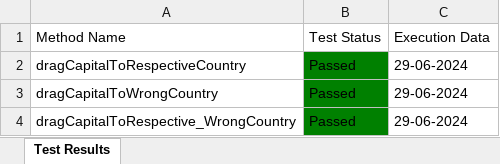
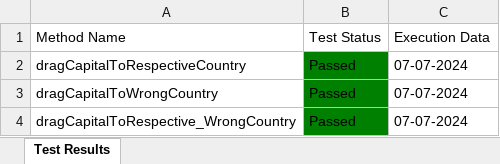
Before and after one commit to Fahim59/Automation_30_Days_Challenge, an Excel workbook: Test Results/Test_Result.xlsx, sheet Test Results, drawn as a sheet; values as stored, in another font and other column widths than the file's, no borders; the diff names each change by its address in the sheet, - before the commit and + after, or states it on an @@ line.

```diff
--- a/Test Results/Test_Result.xlsx (sheet Test Results)
+++ b/Test Results/Test_Result.xlsx (sheet Test Results)
-C2:C4 (Execution Data): 29-06-2024
+C2:C4 (Execution Data): 07-07-2024
```
Also changed, not shown: 11 other files.
